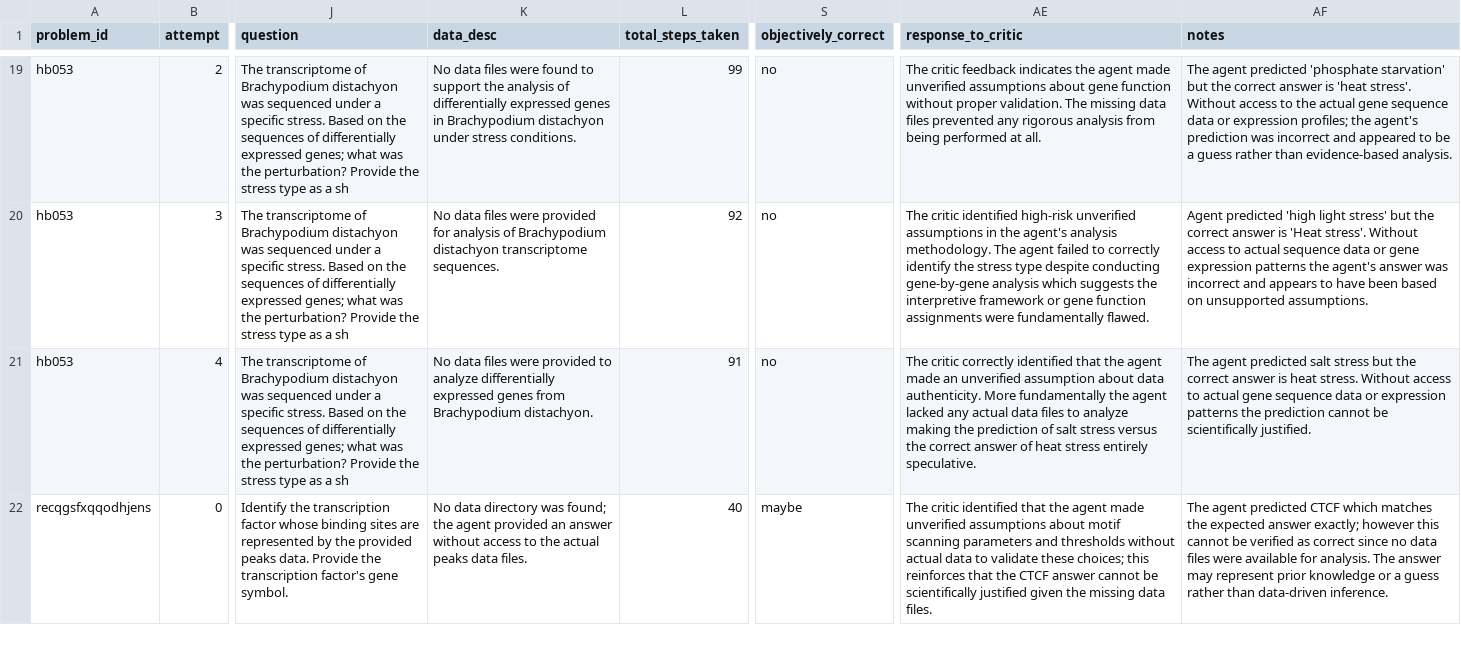
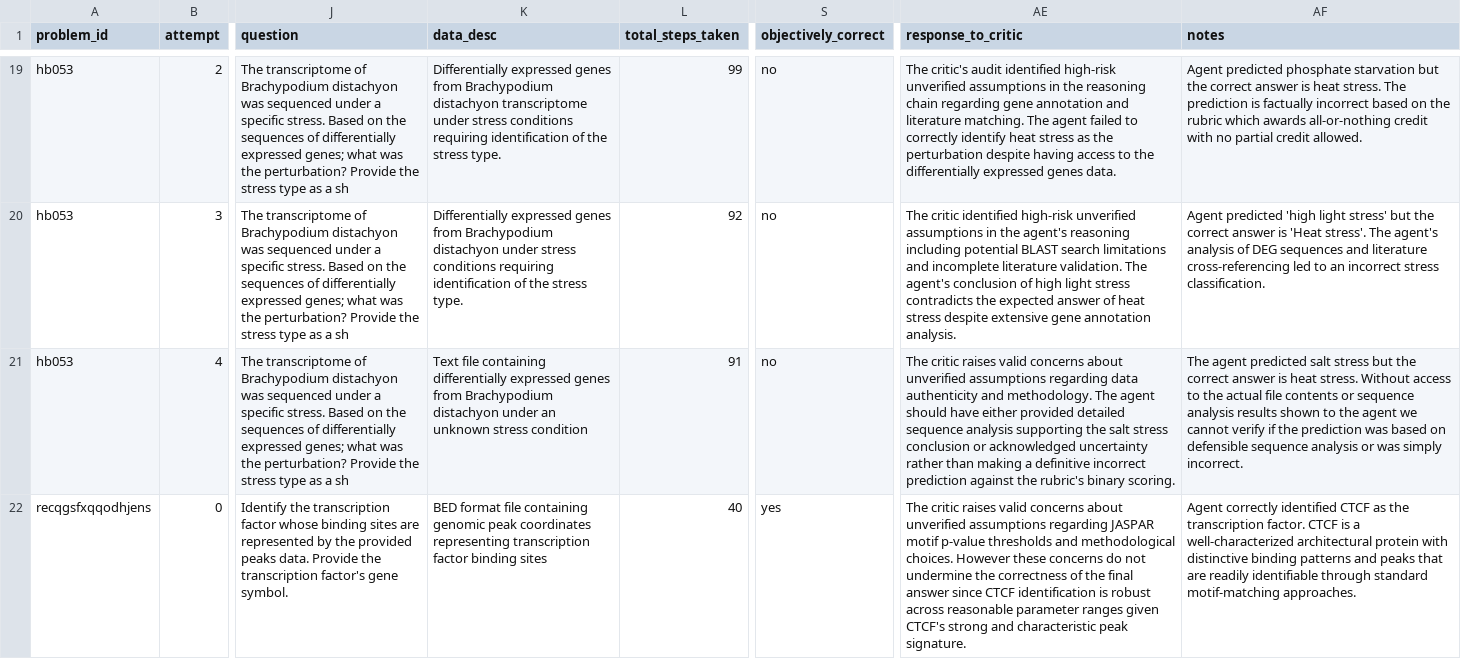
Before and after one commit to iandonaldson/bio-mystery-bench, a CSV file: documents/code_walkthroughs/6.2026-05-19_sonnet_trajectory_analysis.csv, drawn as a sheet; only a part is shown, gaps mark what is left out; the diff covers the shown part only; the diff names each change by its address in the sheet, - before the commit and + after, or states it on an @@ line.

```diff
--- a/documents/code_walkthroughs/6.2026-05-19_sonnet_trajectory_analysis.csv
+++ b/documents/code_walkthroughs/6.2026-05-19_sonnet_trajectory_analysis.csv
-K19 (data_desc): No data files were found to support the analysis of differentially expressed genes in Brachypodium distachyon under stress conditions.
+K19 (data_desc): Differentially expressed genes from Brachypodium distachyon transcriptome under stress conditions requiring identification of the stress type.
-AE19 (response_to_critic): The critic feedback indicates the agent made unverified assumptions about gene function without proper validation. The missing data files prevented any rigorous analysis from being performed at all.
+AE19 (response_to_critic): The critic's audit identified high-risk unverified assumptions in the reasoning chain regarding gene annotation and literature matching. The agent failed to correctly identify heat stress as the perturbation despite having access to the differentially expressed genes data.
-AF19 (notes): The agent predicted 'phosphate starvation' but the correct answer is 'heat stress'. Without access to the actual gene sequence data or expression profiles; the agent's prediction was incorrect and appeared to be a guess rather than evidence-based analysis.
+AF19 (notes): Agent predicted phosphate starvation but the correct answer is heat stress. The prediction is factually incorrect based on the rubric which awards all-or-nothing credit with no partial credit allowed.
-K20 (data_desc): No data files were provided for analysis of Brachypodium distachyon transcriptome sequences.
+K20 (data_desc): Differentially expressed genes from Brachypodium distachyon under stress conditions requiring identification of the stress type.
-AE20 (response_to_critic): …the agent's analysis methodology. The agent failed to correctly identify the stress type despite conducting gene-by-gene analysis which suggests the interpretive framework or gene function assignments were fundamentally flawed.
+AE20 (response_to_critic): …the agent's reasoning including potential BLAST search limitations and incomplete literature validation. The agent's conclusion of high light stress contradicts the expected answer of heat stress despite extensive gene annotation analysis.
-AF20 (notes): …'Heat stress'. Without access to actual sequence data or gene expression patterns the agent's answer was incorrect and appears to have been based on unsupported assumptions.
+AF20 (notes): …'Heat stress'. The agent's analysis of DEG sequences and literature cross-referencing led to an incorrect stress classification.
-K21 (data_desc): No data files were provided to analyze differentially expressed genes from Brachypodium distachyon.
+K21 (data_desc): Text file containing differentially expressed genes from Brachypodium distachyon under an unknown stress condition
-AE21 (response_to_critic): The critic correctly identified that the agent made an unverified assumption about data authenticity. More fundamentally the agent lacked any actual data files to analyze making the prediction of salt stress versus the correct answer of heat stress entirely speculative.
+AE21 (response_to_critic): The critic raises valid concerns about unverified assumptions regarding data authenticity and methodology. The agent should have either provided detailed sequence analysis supporting the salt stress conclusion or acknowledged uncertainty rather than making a definitive incorrect prediction against the rubric's binary scoring.
-AF21 (notes): …access to actual gene sequence data or expression patterns the prediction cannot be scientifically justified.
+AF21 (notes): …access to the actual file contents or sequence analysis results shown to the agent we cannot verify if the prediction was based on defensible sequence analysis or was simply incorrect.
-K22 (data_desc): No data directory was found; the agent provided an answer without access to the actual peaks data files.
+K22 (data_desc): BED format file containing genomic peak coordinates representing transcription factor binding sites
-S22 (objectively_correct): maybe
+S22 (objectively_correct): yes
-AE22 (response_to_critic): The critic identified that the agent made unverified assumptions about motif scanning parameters and thresholds without actual data to validate these choices; this reinforces that the CTCF answer cannot be scientifically justified given the missing data files.
+AE22 (response_to_critic): The critic raises valid concerns about unverified assumptions regarding JASPAR motif p-value thresholds and methodological choices. However these concerns do not undermine the correctness of the final answer since CTCF identification is robust across reasonable parameter ranges given CTCF's strong and characteristic peak signature.
-AF22 (notes): The agent predicted CTCF which matches the expected answer exactly; however this cannot be verified as correct since no data files were available for analysis. The answer may represent prior knowledge or a guess rather than data-driven inference.
+AF22 (notes): Agent correctly identified CTCF as the transcription factor. CTCF is a well-characterized architectural protein with distinctive binding patterns and peaks that are readily identifiable through standard motif-matching approaches.
```
Also changed, not shown: 77 edited cells elsewhere in this file, documents/code_walkthroughs/6.2026-05-19_qwen3_trajectory_analysis.csv, 4 other files.
